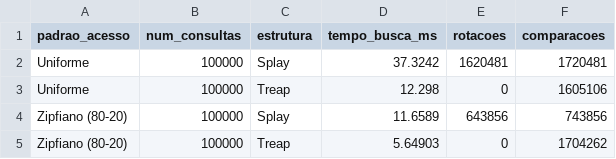
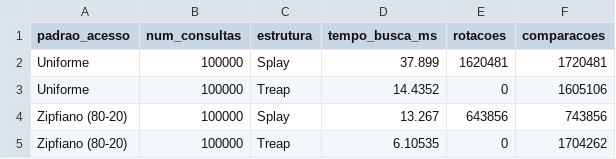
Before and after one commit to Pianetti/Arvores, a CSV file: experimentos/data/locality_benchmark.csv, drawn as a sheet.

```diff
--- a/experimentos/data/locality_benchmark.csv
+++ b/experimentos/data/locality_benchmark.csv
@@ -1,5 +1,5 @@
 padrao_acesso,num_consultas,estrutura,tempo_busca_ms,rotacoes,comparacoes
-Uniforme,100000,Splay,37.3242,1620481,1720481
-Uniforme,100000,Treap,12.298,0,1605106
-Zipfiano (80-20),100000,Splay,11.6589,643856,743856
-Zipfiano (80-20),100000,Treap,5.64903,0,1704262
+Uniforme,100000,Splay,37.899,1620481,1720481
+Uniforme,100000,Treap,14.4352,0,1605106
+Zipfiano (80-20),100000,Splay,13.267,643856,743856
+Zipfiano (80-20),100000,Treap,6.10535,0,1704262
```
Also changed, not shown: experimentos/data/kdtree_benchmark.csv, experimentos/data/splay_vs_treap_insertion.csv, 2 other files.
